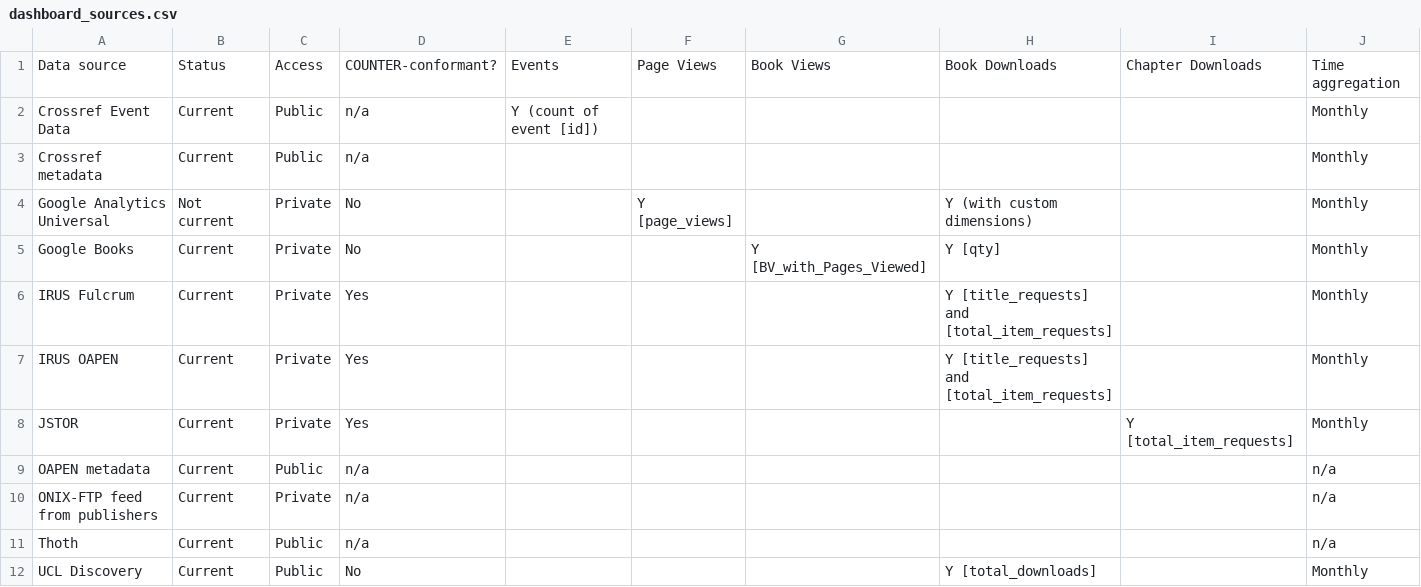
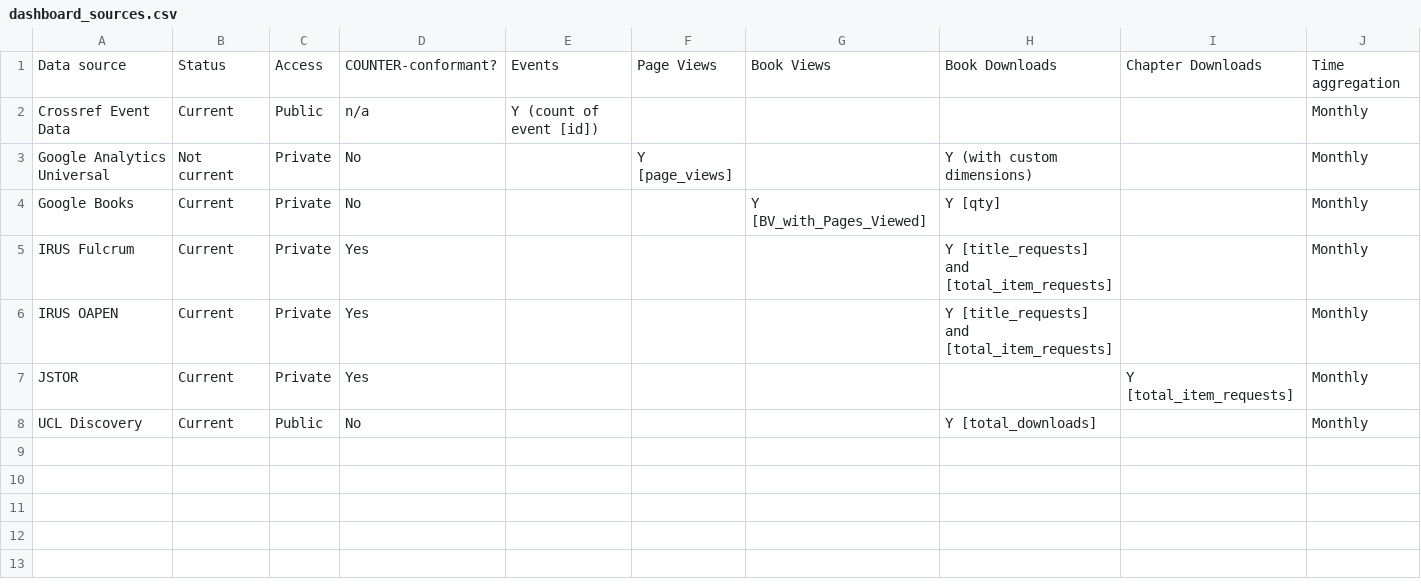
Before and after one commit to The-Academic-Observatory/oaebu-workflows, a CSV file: docs/bad_project/overview/dashboard_sources.csv, drawn as a sheet.

Commit message:
BAD-645 amend wording on data sources for clarity

```diff
--- a/docs/bad_project/overview/dashboard_sources.csv
+++ b/docs/bad_project/overview/dashboard_sources.csv
@@ -2,3 +2,2 @@ Data source,Status,Access,COUNTER-conformant?,Events,Page Views,Book Views,Book
 Crossref Event Data,Current,Public,n/a,Y (count of event [id]),,,,,Monthly
-Crossref metadata,Current,Public,n/a,,,,,,Monthly
 Google Analytics Universal,Not current,Private,No,,Y [page_views],,Y (with custom dimensions),,Monthly
@@ -8,5 +7,2 @@ IRUS OAPEN,Current,Private,Yes,,,,Y [title_requests] and [total_item_requests],,
 JSTOR,Current,Private,Yes,,,,,Y [total_item_requests],Monthly
-OAPEN metadata,Current,Public,n/a,,,,,,n/a
-ONIX-FTP feed from publishers,Current,Private,n/a,,,,,,n/a
-Thoth,Current,Public,n/a,,,,,,n/a
 UCL Discovery,Current,Public,No,,,,Y [total_downloads],,Monthly
```
Also changed, not shown: 2 other files.
